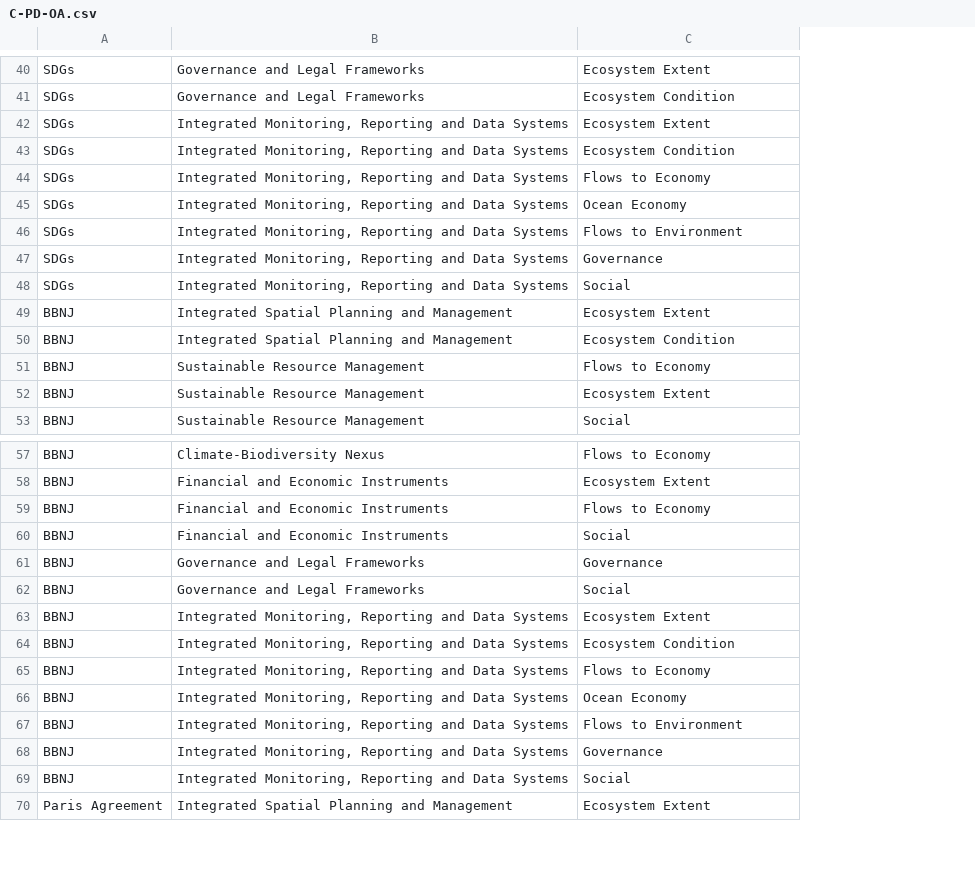
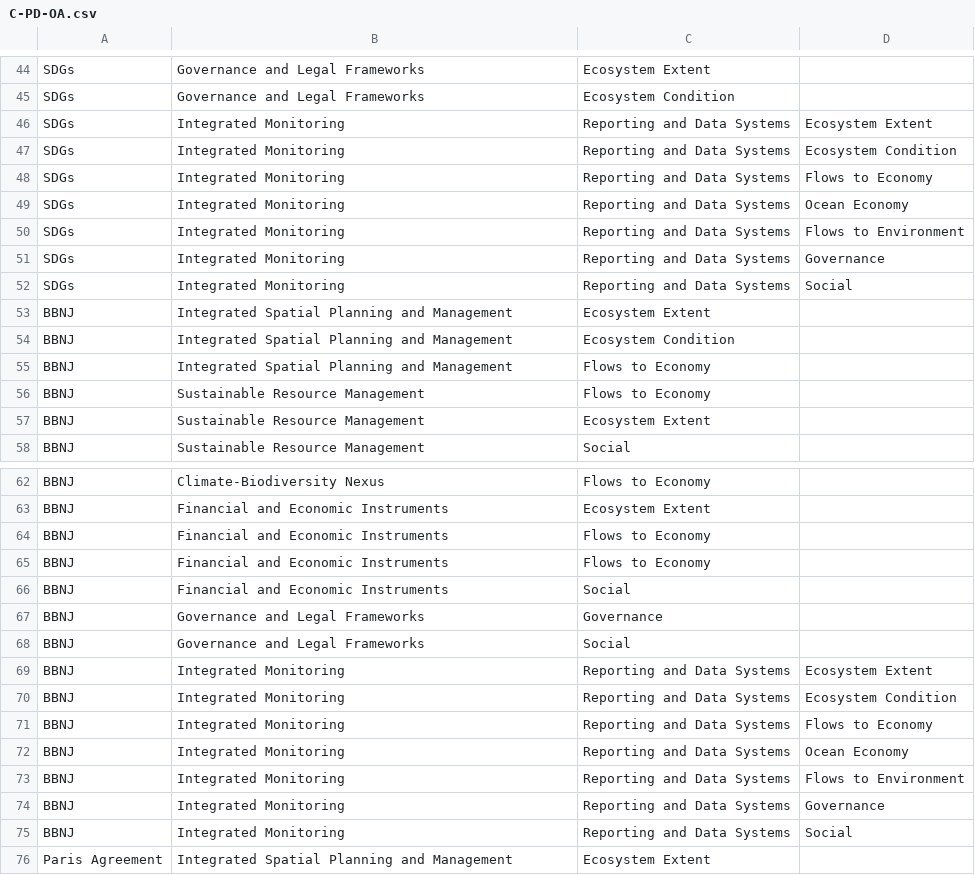
Before and after one commit to MariaGAlarcon/environmental-conventions-data.csv, a CSV file: C-PD-OA.csv, drawn as a sheet; only a part is shown, gaps mark what is left out; addresses are those after the commit; the diff covers the shown part only; the diff names each change by its address in the sheet, - before the commit and + after, or states it on an @@ line.

```diff
--- a/C-PD-OA.csv
+++ b/C-PD-OA.csv
+column D, rows 46-52: Ecosystem Extent | Ecosystem Condition | Flows to Economy | Ocean Economy | Flows to Environment | Governance | Social; rows 69-75: Ecosystem Extent | Ecosystem Condition | Flows to Economy | Ocean Economy | Flows to Environment | Governance | Social
-B46:B52: Integrated Monitoring, Reporting and Data Systems
+B46:B52: Integrated Monitoring
-C46: Ecosystem Extent
+C46: Reporting and Data Systems
-C47: Ecosystem Condition
+C47: Reporting and Data Systems
-C48: Flows to Economy
+C48: Reporting and Data Systems
-C49: Ocean Economy
+C49: Reporting and Data Systems
-C50: Flows to Environment
+C50: Reporting and Data Systems
-C51: Governance
+C51: Reporting and Data Systems
-C52: Social
+C52: Reporting and Data Systems
+row 55: BBNJ | Integrated Spatial Planning and Management | Flows to Economy
+row 65: BBNJ | Financial and Economic Instruments | Flows to Economy
-B69:B75: Integrated Monitoring, Reporting and Data Systems
+B69:B75: Integrated Monitoring
-C69: Ecosystem Extent
+C69: Reporting and Data Systems
-C70: Ecosystem Condition
+C70: Reporting and Data Systems
-C71: Flows to Economy
+C71: Reporting and Data Systems
-C72: Ocean Economy
+C72: Reporting and Data Systems
-C73: Flows to Environment
+C73: Reporting and Data Systems
-C74: Governance
+C74: Reporting and Data Systems
-C75: Social
+C75: Reporting and Data Systems
```
Also changed, not shown: 4 added rows and 36 edited cells elsewhere in this file.
